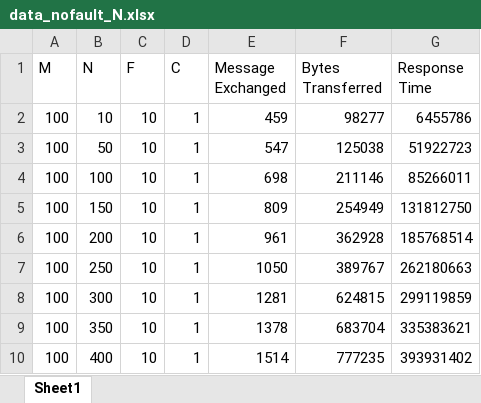
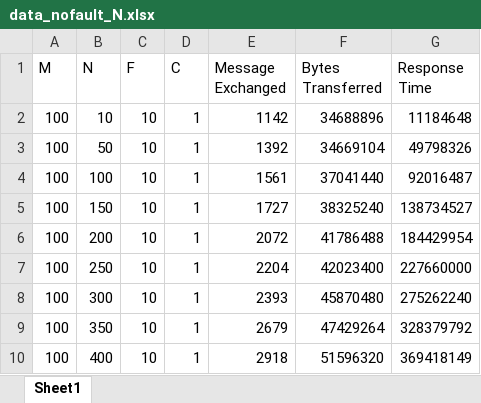
Before and after one commit to RaymondTseng/SimpleStorageSystem, an Excel workbook: nofault/nofault_data/data_nofault_N.xlsx, sheet Sheet1, drawn as a sheet; values as stored, in another font and other column widths than the file's, no borders; the diff names each change by its address in the sheet, - before the commit and + after, or states it on an @@ line.

Commit message:
fixed no fault data

```diff
--- a/nofault/nofault_data/data_nofault_N.xlsx (sheet Sheet1)
+++ b/nofault/nofault_data/data_nofault_N.xlsx (sheet Sheet1)
-E2 (Message Exchanged): 459
+E2 (Message Exchanged): 1142
-F2 (Bytes Transferred): 98277
+F2 (Bytes Transferred): 34688896
-G2 (Response Time): 6455786
+G2 (Response Time): 11184648
-E3 (Message Exchanged): 547
+E3 (Message Exchanged): 1392
-F3 (Bytes Transferred): 125038
+F3 (Bytes Transferred): 34669104
-G3 (Response Time): 51922723
+G3 (Response Time): 49798326
-E4 (Message Exchanged): 698
+E4 (Message Exchanged): 1561
-F4 (Bytes Transferred): 211146
+F4 (Bytes Transferred): 37041440
-G4 (Response Time): 85266011
+G4 (Response Time): 92016487
-E5 (Message Exchanged): 809
+E5 (Message Exchanged): 1727
-F5 (Bytes Transferred): 254949
+F5 (Bytes Transferred): 38325240
-G5 (Response Time): 131812750
+G5 (Response Time): 138734527
-E6 (Message Exchanged): 961
+E6 (Message Exchanged): 2072
-F6 (Bytes Transferred): 362928
+F6 (Bytes Transferred): 41786488
-G6 (Response Time): 185768514
+G6 (Response Time): 184429954
-E7 (Message Exchanged): 1050
+E7 (Message Exchanged): 2204
-F7 (Bytes Transferred): 389767
+F7 (Bytes Transferred): 42023400
-G7 (Response Time): 262180663
+G7 (Response Time): 227660000
-E8 (Message Exchanged): 1281
+E8 (Message Exchanged): 2393
-F8 (Bytes Transferred): 624815
+F8 (Bytes Transferred): 45870480
-G8 (Response Time): 299119859
+G8 (Response Time): 275262240
-E9 (Message Exchanged): 1378
+E9 (Message Exchanged): 2679
-F9 (Bytes Transferred): 683704
+F9 (Bytes Transferred): 47429264
-G9 (Response Time): 335383621
+G9 (Response Time): 328379792
-E10 (Message Exchanged): 1514
+E10 (Message Exchanged): 2918
-F10 (Bytes Transferred): 777235
+F10 (Bytes Transferred): 51596320
-G10 (Response Time): 393931402
+G10 (Response Time): 369418149
```
Also changed, not shown: nofault/nofault_data/data_nofault_M.xlsx, nofault/nofault_data/data_nofault_c.xlsx, 11 other files.
